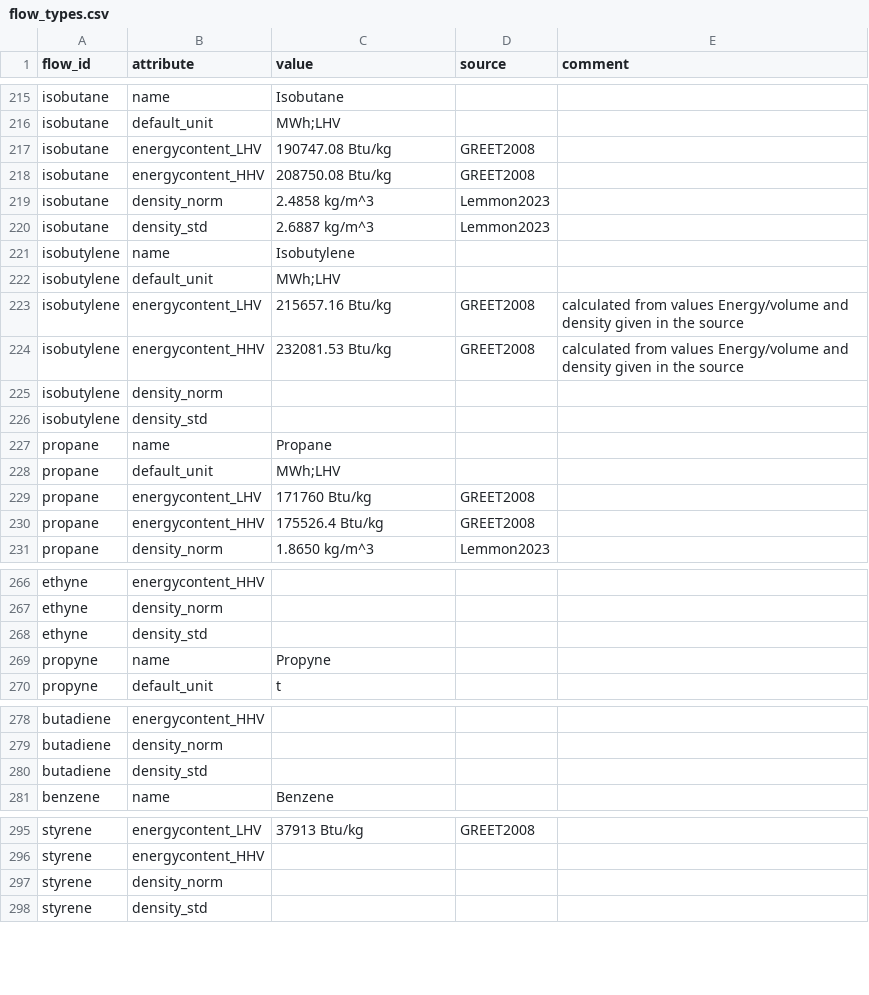
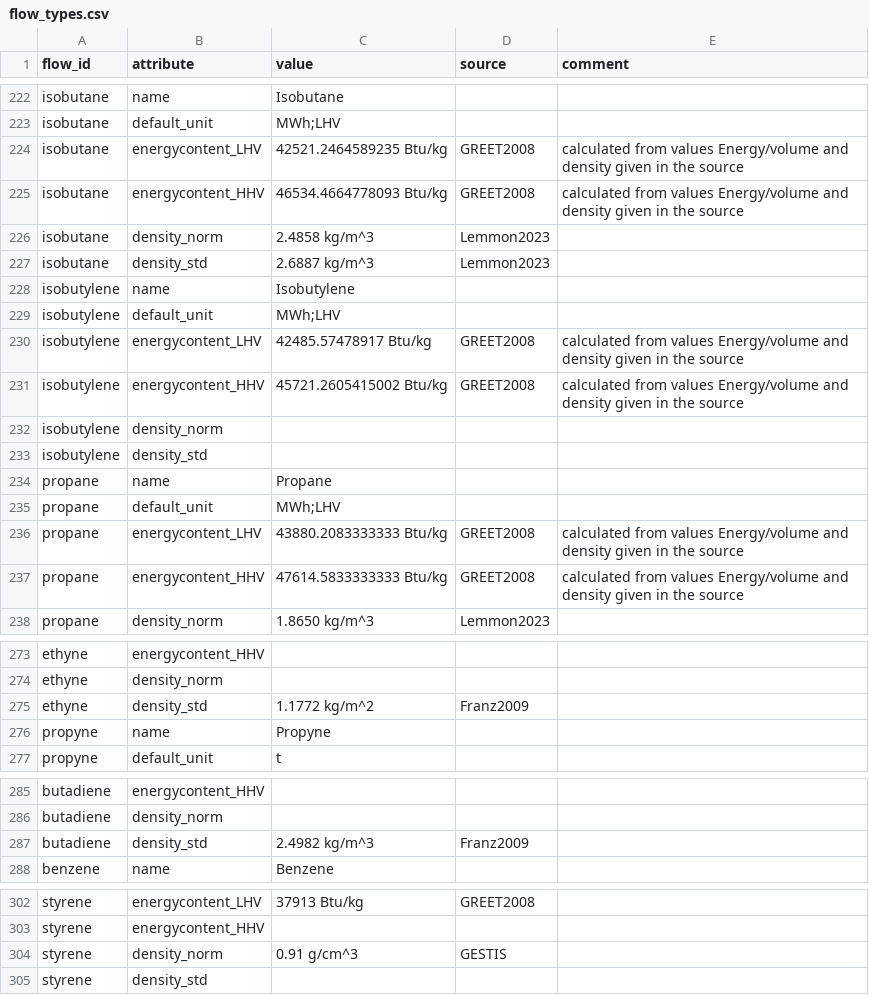
Before and after one commit to PhilippVerpoort/posted, a CSV file: inst/extdata/database/flow_types.csv, drawn as a sheet; only a part is shown, gaps mark what is left out; the diff covers the shown part only.

Commit message:
fixed unit conversion error from previous commit, fixed typos, added new values for densities of chemicals

```diff
--- a/inst/extdata/database/flow_types.csv
+++ b/inst/extdata/database/flow_types.csv
@@ -216,4 +223,4 @@ isobutane,name,Isobutane,,
 isobutane,default_unit,MWh;LHV,,
-isobutane,energycontent_LHV,190747.08 Btu/kg,GREET2008,
-isobutane,energycontent_HHV,208750.08 Btu/kg,GREET2008,
+isobutane,energycontent_LHV,42521.2464589235 Btu/kg,GREET2008,calculated from values Energy/volume and density given in the source
+isobutane,energycontent_HHV,46534.4664778093 Btu/kg,GREET2008,calculated from values Energy/volume and density given in the source
 isobutane,density_norm,2.4858 kg/m^3,Lemmon2023,
@@ -222,4 +229,4 @@ isobutylene,name,Isobutylene,,
 isobutylene,default_unit,MWh;LHV,,
-isobutylene,energycontent_LHV,215657.16 Btu/kg,GREET2008,calculated from values Energy/volume and density given in the source
-isobutylene,energycontent_HHV,232081.53 Btu/kg,GREET2008,calculated from values Energy/volume and density given in the source
+isobutylene,energycontent_LHV,42485.57478917 Btu/kg,GREET2008,calculated from values Energy/volume and density given in the source
+isobutylene,energycontent_HHV,45721.2605415002 Btu/kg,GREET2008,calculated from values Energy/volume and density given in the source
 isobutylene,density_norm,,,
@@ -228,4 +235,4 @@ propane,name,Propane,,
 propane,default_unit,MWh;LHV,,
-propane,energycontent_LHV,171760 Btu/kg,GREET2008,
-propane,energycontent_HHV,175526.4 Btu/kg,GREET2008,
+propane,energycontent_LHV,43880.2083333333 Btu/kg,GREET2008,calculated from values Energy/volume and density given in the source
+propane,energycontent_HHV,47614.5833333333 Btu/kg,GREET2008,calculated from values Energy/volume and density given in the source
 propane,density_norm,1.8650 kg/m^3,Lemmon2023,
@@ -267,3 +274,3 @@ ethyne,energycontent_HHV,,,
 ethyne,density_norm,,,
-ethyne,density_std,,,
+ethyne,density_std,1.1772 kg/m^2,Franz2009,
 propyne,name,Propyne,,
@@ -279,3 +286,3 @@ butadiene,energycontent_HHV,,,
 butadiene,density_norm,,,
-butadiene,density_std,,,
+butadiene,density_std,2.4982 kg/m^3,Franz2009,
 benzene,name,Benzene,,
@@ -296,3 +303,3 @@ styrene,energycontent_LHV,37913 Btu/kg,GREET2008,
 styrene,energycontent_HHV,,,
-styrene,density_norm,,,
+styrene,density_norm,0.91 g/cm^3,GESTIS,
 styrene,density_std,,,
```
Also changed, not shown: 7 added rows and 39 edited cells elsewhere in this file, 1 other file.
